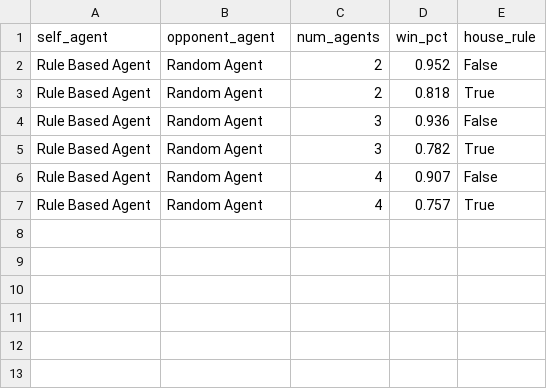
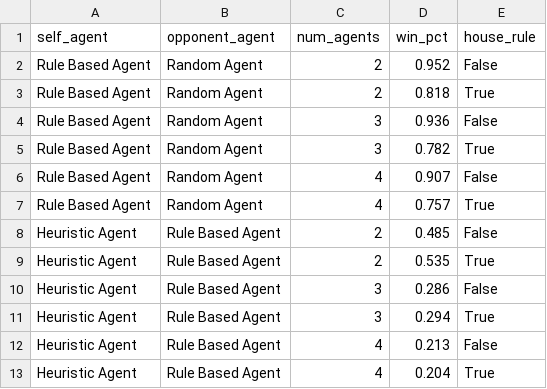
Before and after one commit to YuqiChenS/UNO-Environment, a CSV file: uno/results/result.csv, drawn as a sheet; the diff names each change by its address in the sheet, - before the commit and + after, or states it on an @@ line.

Commit message:
results for heuristic agents

```diff
--- a/uno/results/result.csv
+++ b/uno/results/result.csv
+row 8: Heuristic Agent | Rule Based Agent | 2 | 0.485 | False
+row 9: Heuristic Agent | Rule Based Agent | 2 | 0.535 | True
+row 10: Heuristic Agent | Rule Based Agent | 3 | 0.286 | False
+row 11: Heuristic Agent | Rule Based Agent | 3 | 0.294 | True
+row 12: Heuristic Agent | Rule Based Agent | 4 | 0.213 | False
+row 13: Heuristic Agent | Rule Based Agent | 4 | 0.204 | True
```
